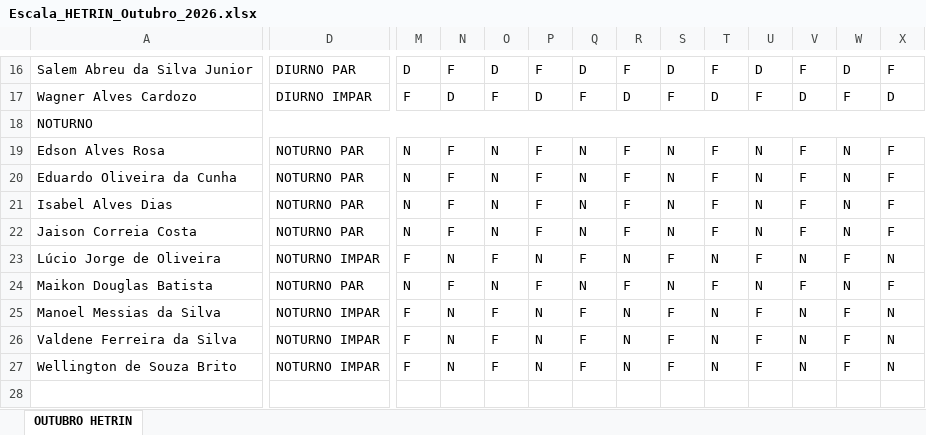
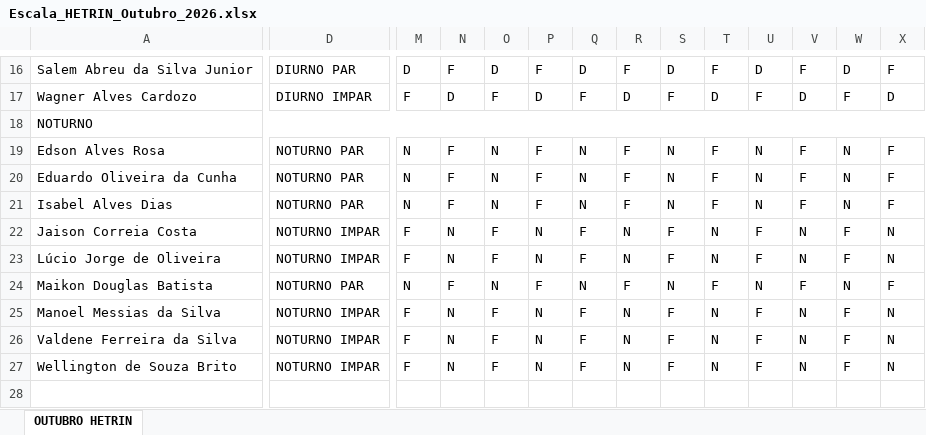
Before and after one commit to DevMyFlux/Preventivas-Unificadas, an Excel workbook: backend/data/hetrin/Escala_HETRIN_Outubro_2026.xlsx, sheet OUTUBRO HETRIN, drawn as a sheet; only a part is shown, gaps mark what is left out; values as stored, in another font and other column widths than the file's, no cell formats; charts and pictures not drawn; the diff covers the shown part only; the diff names each change by its address in the sheet, - before the commit and + after, or states it on an @@ line.

```diff
--- a/backend/data/hetrin/Escala_HETRIN_Outubro_2026.xlsx (sheet OUTUBRO HETRIN)
+++ b/backend/data/hetrin/Escala_HETRIN_Outubro_2026.xlsx (sheet OUTUBRO HETRIN)
-D22: NOTURNO PAR
+D22: NOTURNO IMPAR
-M22: N
+M22: F
-N22: F
+N22: N
-O22: N
+O22: F
-P22: F
+P22: N
-Q22: N
+Q22: F
-R22: F
+R22: N
-S22: N
+S22: F
-T22: F
+T22: N
-U22: N
+U22: F
-V22: F
+V22: N
-W22: N
+W22: F
-X22: F
+X22: N
```
Also changed, not shown: 12 edited cells elsewhere in this sheet, cell formats.
